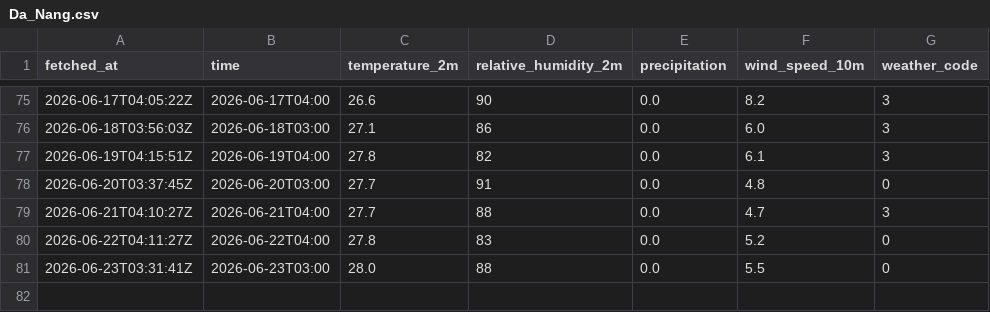
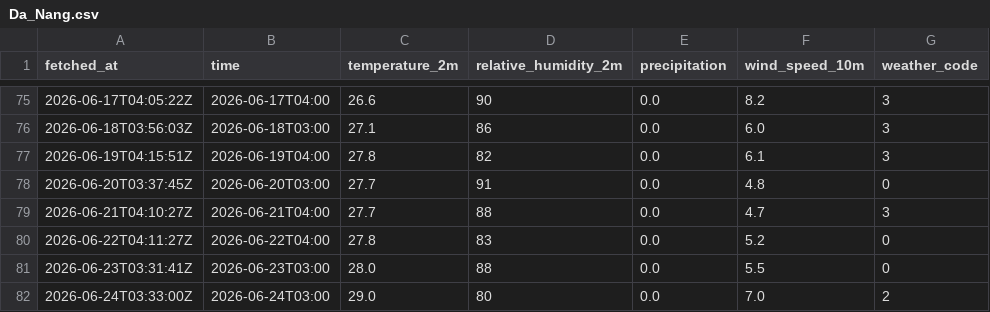
Before and after one commit to CrisAQ2410/weather_log, a CSV file: data/weather/Da_Nang.csv, drawn as a sheet; only a part is shown, gaps mark what is left out.

Commit message:
data: update weather data - 2026-06-24 03:33 UTC

```diff
--- a/data/weather/Da_Nang.csv
+++ b/data/weather/Da_Nang.csv
@@ -81 +81,2 @@ fetched_at,time,temperature_2m,relative_humidity_2m,precipitation,wind_speed_10m
 2026-06-23T03:31:41Z,2026-06-23T03:00,28.0,88,0.0,5.5,0
+2026-06-24T03:33:00Z,2026-06-24T03:00,29.0,80,0.0,7.0,2
```
Also changed, not shown: data/weather/Hanoi.csv, data/weather/Ho_Chi_Minh.csv.
